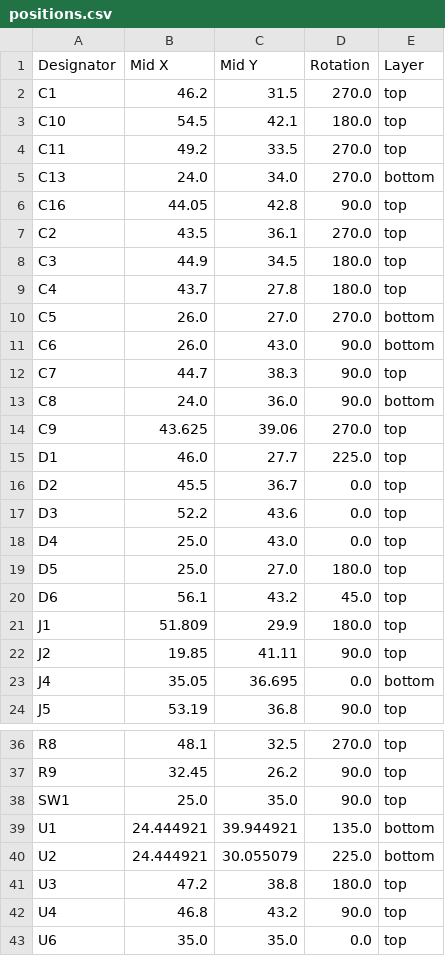
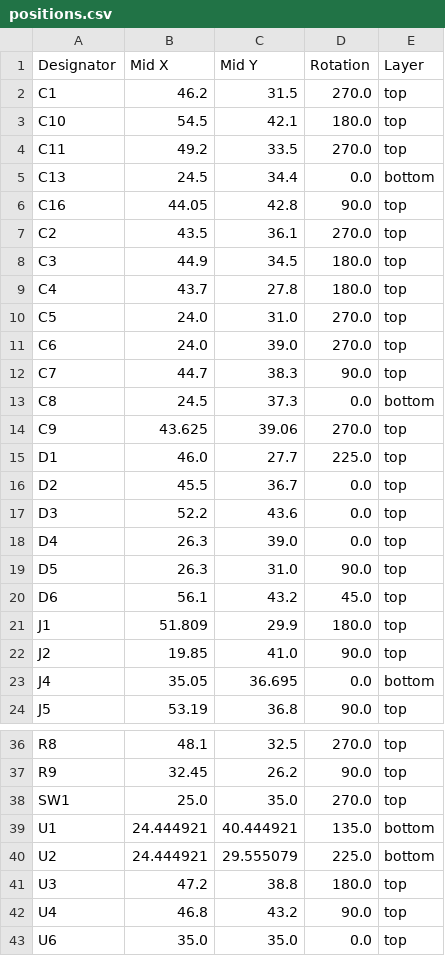
Before and after one commit to revk/ESP32-Audio, a CSV file: PCB/Audio/production/positions.csv, drawn as a sheet; only a part is shown, gaps mark what is left out.

```diff
--- a/PCB/Audio/production/positions.csv
+++ b/PCB/Audio/production/positions.csv
@@ -4,3 +4,3 @@ C10,54.5,42.1,180.0,top
 C11,49.2,33.5,270.0,top
-C13,24.0,34.0,270.0,bottom
+C13,24.5,34.4,0.0,bottom
 C16,44.05,42.8,90.0,top
@@ -9,6 +9,6 @@ C3,44.9,34.5,180.0,top
 C4,43.7,27.8,180.0,top
-C5,26.0,27.0,270.0,bottom
-C6,26.0,43.0,90.0,bottom
+C5,24.0,31.0,270.0,top
+C6,24.0,39.0,270.0,top
 C7,44.7,38.3,90.0,top
-C8,24.0,36.0,90.0,bottom
+C8,24.5,37.3,0.0,bottom
 C9,43.625,39.06,270.0,top
@@ -17,7 +17,7 @@ D2,45.5,36.7,0.0,top
 D3,52.2,43.6,0.0,top
-D4,25.0,43.0,0.0,top
-D5,25.0,27.0,180.0,top
+D4,26.3,39.0,0.0,top
+D5,26.3,31.0,90.0,top
 D6,56.1,43.2,45.0,top
 J1,51.809,29.9,180.0,top
-J2,19.85,41.11,90.0,top
+J2,19.85,41.0,90.0,top
 J4,35.05,36.695,0.0,bottom
@@ -37,5 +37,5 @@ R8,48.1,32.5,270.0,top
 R9,32.45,26.2,90.0,top
-SW1,25.0,35.0,90.0,top
-U1,24.444921,39.944921,135.0,bottom
-U2,24.444921,30.055079,225.0,bottom
+SW1,25.0,35.0,270.0,top
+U1,24.444921,40.444921,135.0,bottom
+U2,24.444921,29.555079,225.0,bottom
 U3,47.2,38.8,180.0,top
```
Also changed, not shown: 13 other files.
